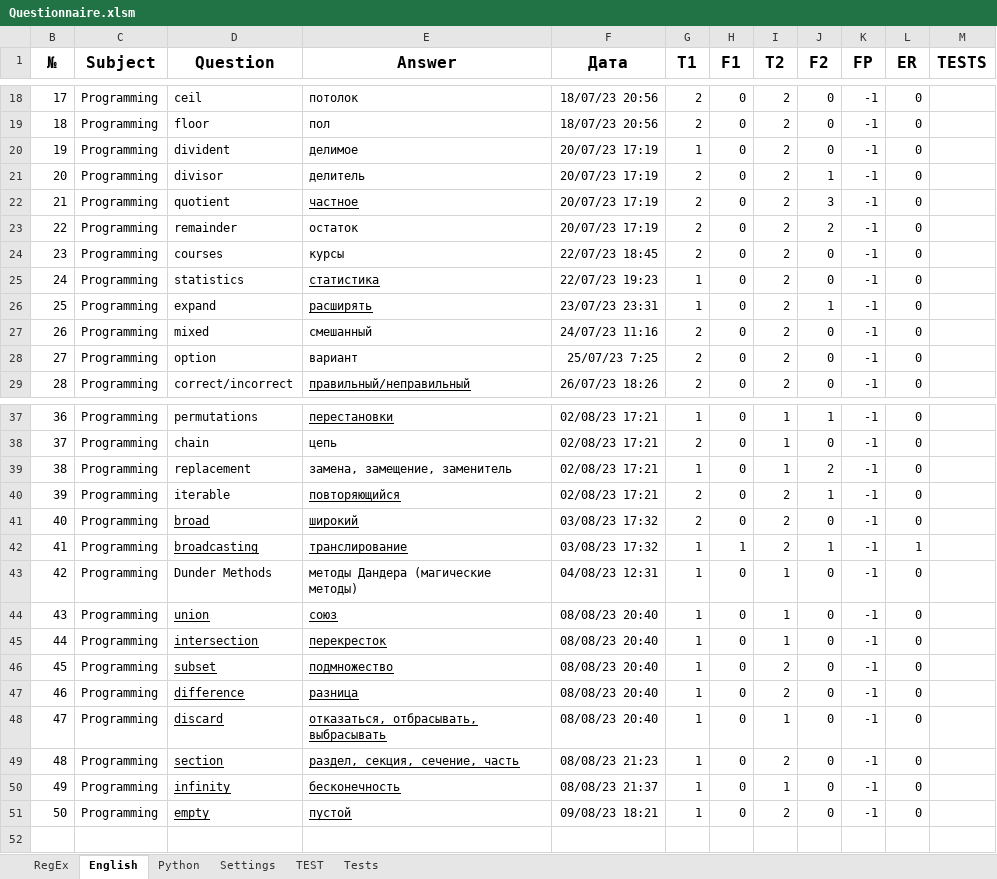
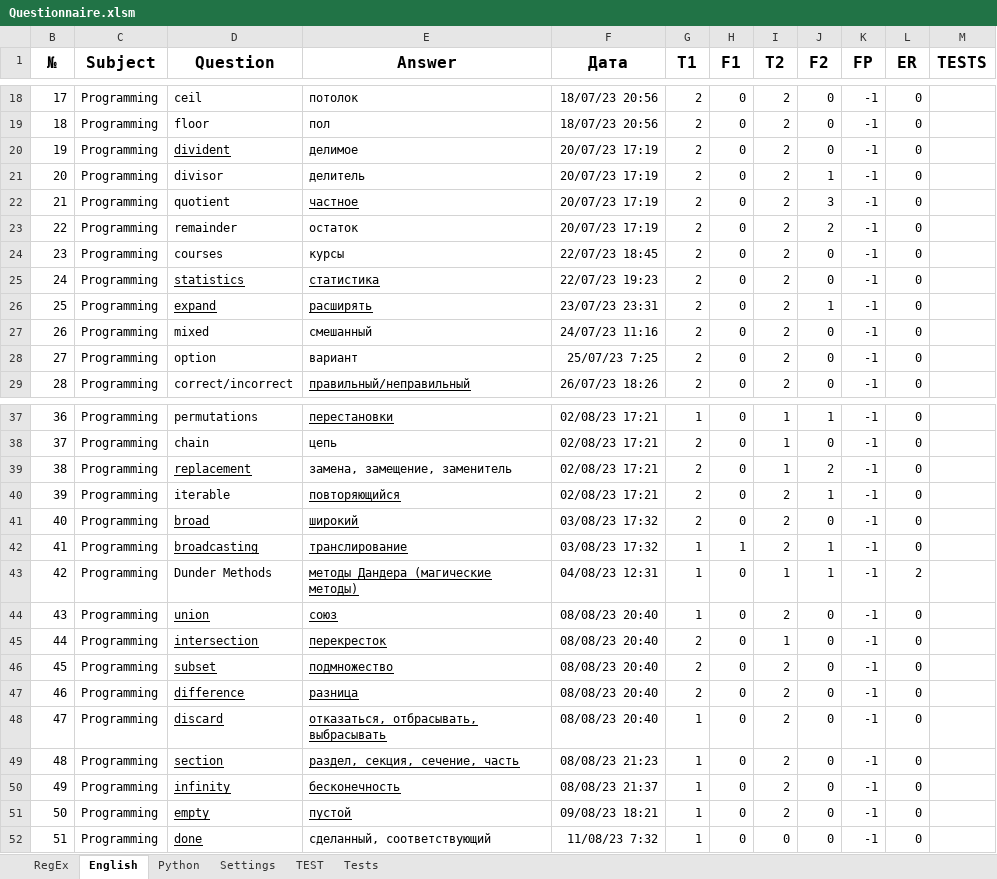
Before and after one commit to peleidmju/Learning, an Excel workbook: Questionnaire.xlsm, sheet English, drawn as a sheet; only a part is shown, gaps mark what is left out; values as stored, in another font and other column widths than the file's, no borders; the diff covers the shown part only; the diff names each change by its address in the sheet, - before the commit and + after, or states it on an @@ line.

```diff
--- a/Questionnaire.xlsm (sheet English)
+++ b/Questionnaire.xlsm (sheet English)
-D20 underline: off
+D20 underline: on
-G20 (T1): 1
+G20 (T1): 2
-D25:D26 underline: off
+D25:D26 underline: on
-G25:G26 (T1): 1
+G25:G26 (T1): 2
-D39 underline: off
+D39 underline: on
-G39 (T1): 1
+G39 (T1): 2
-L42 (ER): 1
+L42 (ER): 0
-E43 underline: off
+E43 underline: on
-J43 (F2): 0
+J43 (F2): 1
-L43 (ER): 0
+L43 (ER): 2
-I44 (T2): 1
+I44 (T2): 2
-G45:G47 (T1): 1
+G45:G47 (T1): 2
-I48 (T2): 1
+I48 (T2): 2
-I50 (T2): 1
+I50 (T2): 2
+row 52: 51 | Programming | done | сделанный, соответствующий | 11/08/23 7:32 | 1 | 0 | 0 | 0 | -1 | 0
```
Also changed, not shown: 3 edited cells and cell formats elsewhere in this sheet, sheet Tests, sheet Python, sheet Settings, sheet RegEx, sheet TEST, hidden cells.
